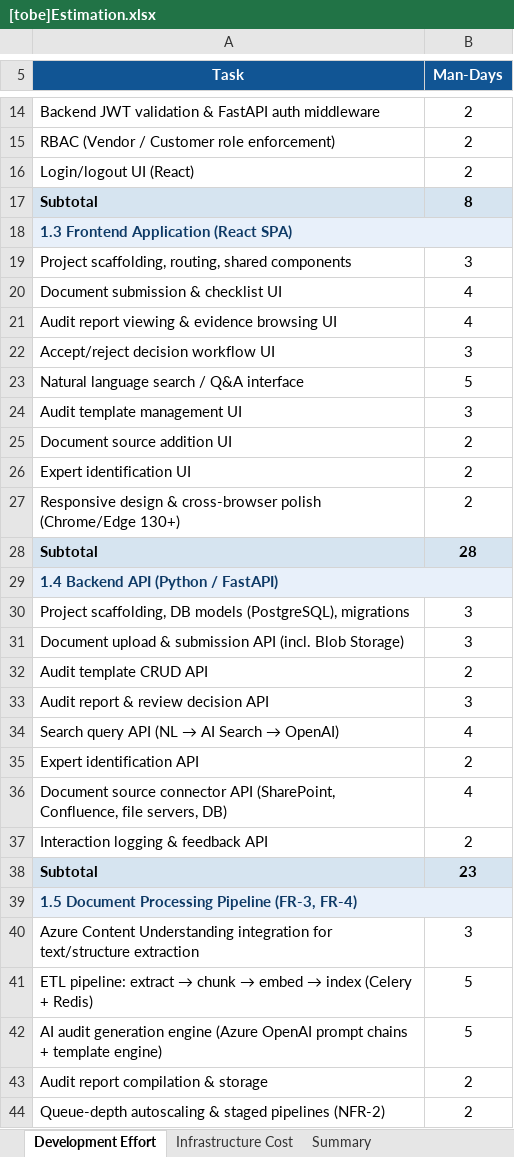
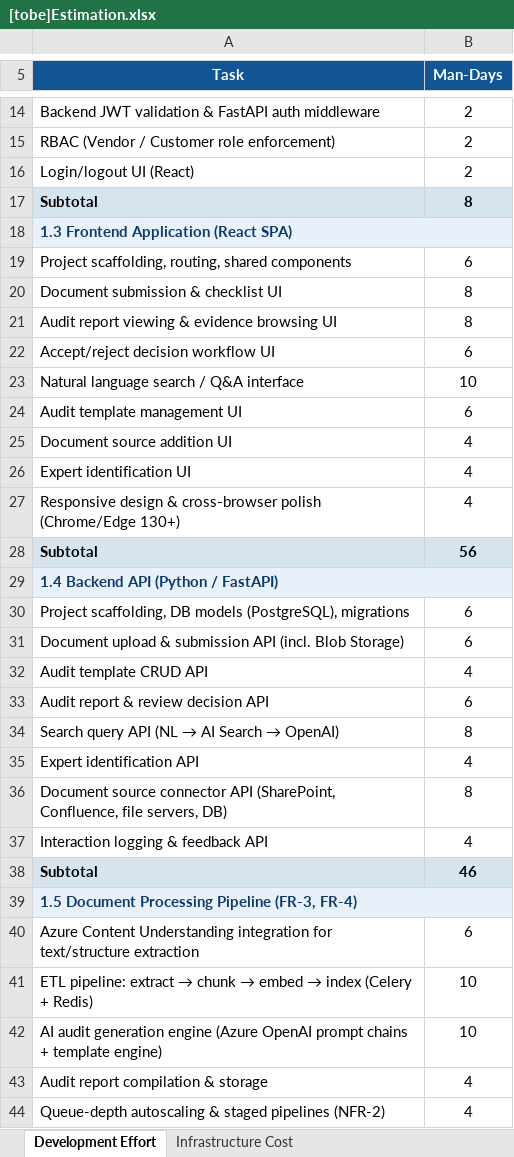
Before and after one commit to jackreacher1994/sa-nhom6, an Excel workbook: [tobe]Estimation.xlsx, sheet Development Effort, drawn as a sheet; only a part is shown, gaps mark what is left out; values as stored, in another font and other column widths than the file's, no borders; charts and pictures not drawn; the diff covers the shown part only; the diff names each change by its address in the sheet, - before the commit and + after, or states it on an @@ line.

```diff
--- a/[tobe]Estimation.xlsx (sheet Development Effort)
+++ b/[tobe]Estimation.xlsx (sheet Development Effort)
-sheet tab: Summary
-B18 fill: #E8F0FA
+B18 fill: none
-B19 (Man-Days): 3
+B19 (Man-Days): 6
-B20:B21 (Man-Days): 4
+B20:B21 (Man-Days): 8
-B22 (Man-Days): 3
+B22 (Man-Days): 6
-B23 (Man-Days): 5
+B23 (Man-Days): 10
-B24 (Man-Days): 3
+B24 (Man-Days): 6
-B25:B27 (Man-Days): 2
+B25:B27 (Man-Days): 4
-B28 (Man-Days): 28
+B28 (Man-Days): 56
-B29 fill: #E8F0FA
+B29 fill: none
-B30:B31 (Man-Days): 3
+B30:B31 (Man-Days): 6
-B32 (Man-Days): 2
+B32 (Man-Days): 4
-B33 (Man-Days): 3
+B33 (Man-Days): 6
-B34 (Man-Days): 4
+B34 (Man-Days): 8
-B35 (Man-Days): 2
+B35 (Man-Days): 4
-B36 (Man-Days): 4
+B36 (Man-Days): 8
-B37 (Man-Days): 2
+B37 (Man-Days): 4
-B38 (Man-Days): 23
+B38 (Man-Days): 46
-B39 fill: #E8F0FA
+B39 fill: none
-B40 (Man-Days): 3
+B40 (Man-Days): 6
-B41:B42 (Man-Days): 5
+B41:B42 (Man-Days): 10
-B43:B44 (Man-Days): 2
+B43:B44 (Man-Days): 4
```
Also changed, not shown: 7 added rows, 34 edited cells and cell formats elsewhere in this sheet, sheet Infrastructure Cost, charts or pictures, 1 other file.
